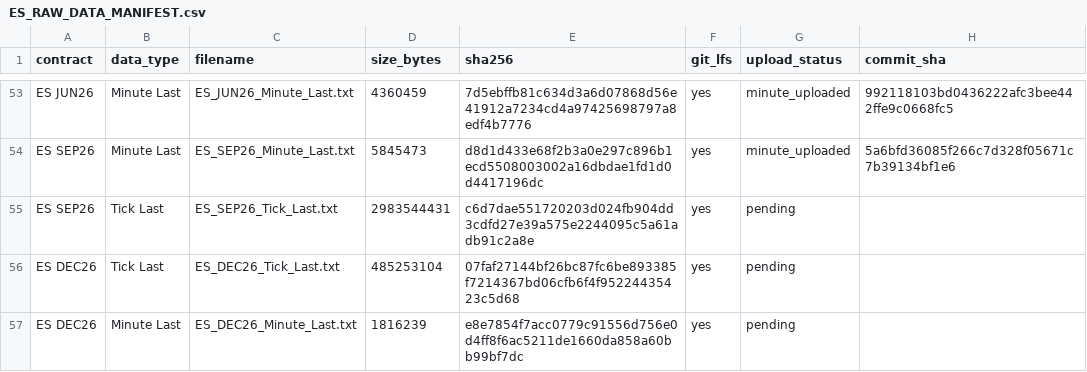
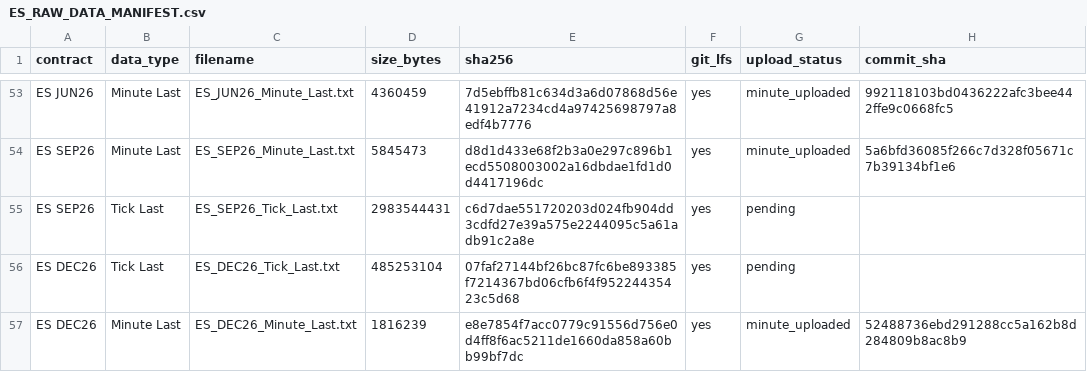
Before and after one commit to rgentil2/MES-Trading-Research, a CSV file: data_es_staging/manifests/ES_RAW_DATA_MANIFEST.csv, drawn as a sheet; only a part is shown, gaps mark what is left out.

Commit message:
Mark all ES Minute Last files uploaded in manifest

```diff
--- a/data_es_staging/manifests/ES_RAW_DATA_MANIFEST.csv
+++ b/data_es_staging/manifests/ES_RAW_DATA_MANIFEST.csv
@@ -56,2 +56,2 @@
 "ES DEC26","Tick Last","ES_DEC26_Tick_Last.txt","485253104","07faf27144bf26bc87fc6be893385f7214367bd06cfb6f4f95224435423c5d68","yes","pending",""
-"ES DEC26","Minute Last","ES_DEC26_Minute_Last.txt","1816239","e8e7854f7acc0779c91556d756e0d4ff8f6ac5211de1660da858a60bb99bf7dc","yes","pending",""
+"ES DEC26","Minute Last","ES_DEC26_Minute_Last.txt","1816239","e8e7854f7acc0779c91556d756e0d4ff8f6ac5211de1660da858a60bb99bf7dc","yes","minute_uploaded","52488736ebd291288cc5a162b8d284809b8ac8b9"
```
